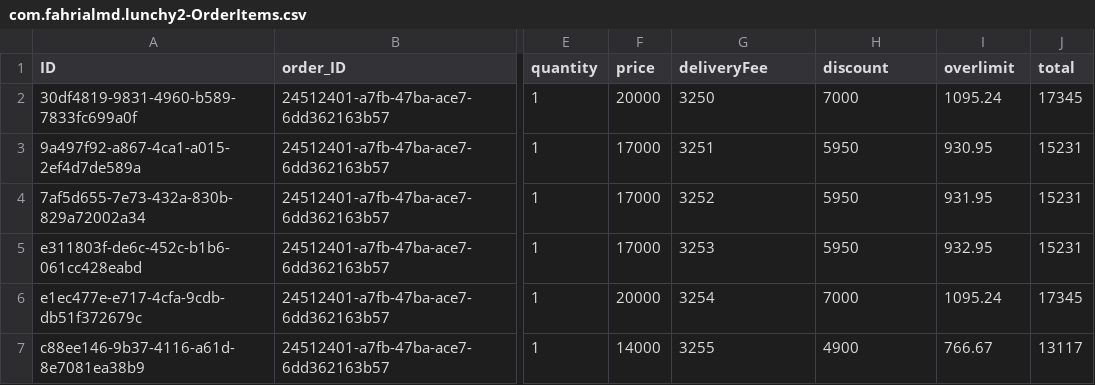
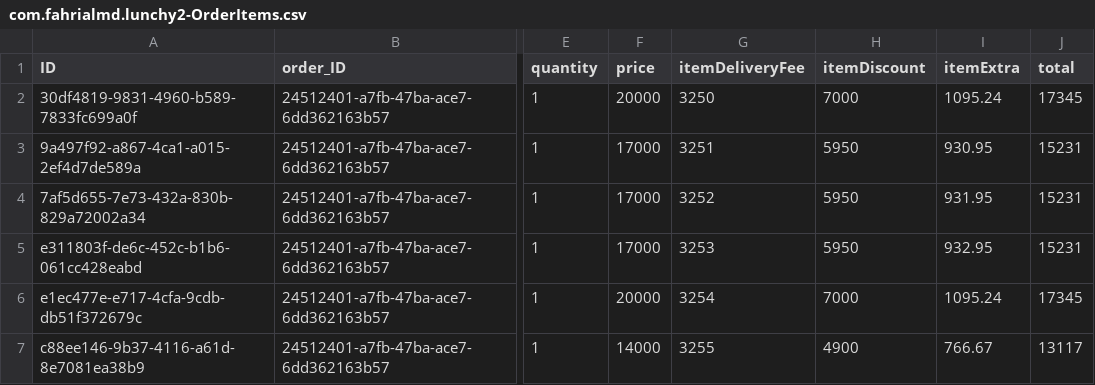
Before and after one commit to fahrialmd/lunchy2, a CSV file: db/data/com.fahrialmd.lunchy2-OrderItems.csv, drawn as a sheet; only a part is shown, gaps mark what is left out; the diff names each change by its address in the sheet, - before the commit and + after, or states it on an @@ line.

```diff
--- a/db/data/com.fahrialmd.lunchy2-OrderItems.csv
+++ b/db/data/com.fahrialmd.lunchy2-OrderItems.csv
-G1: deliveryFee
+G1: itemDeliveryFee
-H1: discount
+H1: itemDiscount
-I1: overlimit
+I1: itemExtra
```
Also changed, not shown: db/data/com.fahrialmd.lunchy2-Orders.csv, 13 other files.
